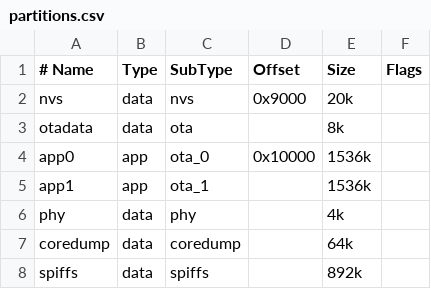
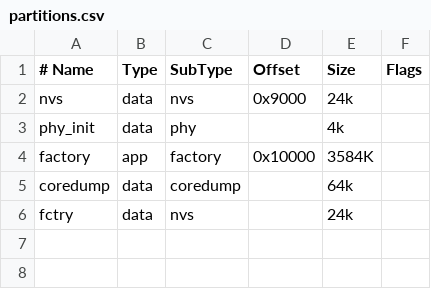
Before and after one commit to mars3142/system-control, a CSV file: firmware/partitions.csv, drawn as a sheet.

Commit message:
new partition table
Signed-off-by: Peter Siegmund <developer@mars3142.org>

```diff
--- a/firmware/partitions.csv
+++ b/firmware/partitions.csv
@@ -1,8 +1,6 @@
 # Name   , Type , SubType  , Offset  , Size  , Flags
-nvs      , data , nvs      , 0x9000  ,   20k ,
-otadata  , data , ota      ,         ,    8k ,
-app0     , app  , ota_0    , 0x10000 , 1536k ,
-app1     , app  , ota_1    ,         , 1536k ,
-phy      , data , phy      ,         ,    4k ,
+nvs      , data , nvs      , 0x9000  ,   24k ,
+phy_init , data , phy      ,         ,    4k ,
+factory  , app  , factory  , 0x10000 , 3584K ,
 coredump , data , coredump ,         ,   64k ,
-spiffs   , data , spiffs   ,         ,  892k ,
+fctry    , data , nvs      ,         ,   24k ,
```
